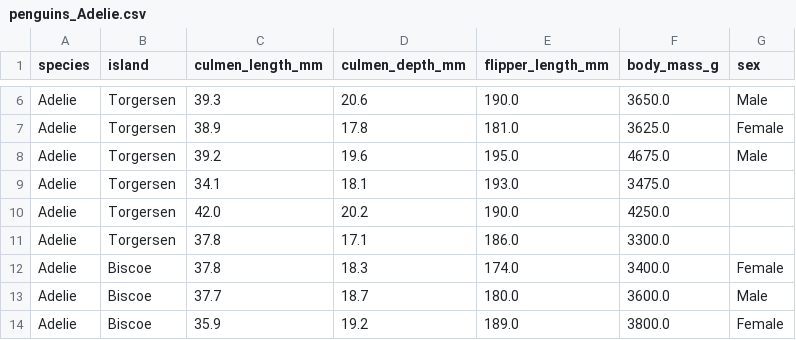
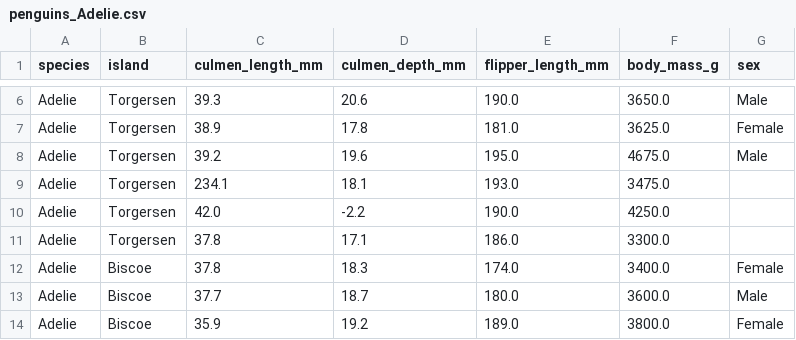
Before and after one commit to martinschatz-cz/jupyter-ELN-example, a CSV file: Jupyter Notebook/Example/penguins_Adelie.csv, drawn as a sheet; only a part is shown, gaps mark what is left out.

Commit message:
Add penguin validation and update notebooks
Add data validation and cleaning for Adelie penguin dataset: new penguin_validation.py and penguin_vocabulary.csv provide validate_with_vocabulary() and clean_errors_and_warnings() to detect/coerce invalid categorical/numeric values and handle outliers. Integrate validation into ELN_Adelie_Penguins.ipynb (use clean_df for analysis/export), update statistics and specimen counts (30 -> 27), and add a Data Quality section with reports/warnings. Also update penguins_Adelie.csv, adjust notebook kernelspec/metadata, and reflect successful extraction in ELN_results.ipynb.

```diff
--- a/Jupyter Notebook/Example/penguins_Adelie.csv
+++ b/Jupyter Notebook/Example/penguins_Adelie.csv
@@ -8,4 +8,4 @@ Adelie,Torgersen,38.9,17.8,181.0,3625.0,Female
 Adelie,Torgersen,39.2,19.6,195.0,4675.0,Male
-Adelie,Torgersen,34.1,18.1,193.0,3475.0,
-Adelie,Torgersen,42.0,20.2,190.0,4250.0,
+Adelie,Torgersen,234.1,18.1,193.0,3475.0,
+Adelie,Torgersen,42.0,-2.2,190.0,4250.0,
 Adelie,Torgersen,37.8,17.1,186.0,3300.0,
```
Also changed, not shown: 5 other files.
